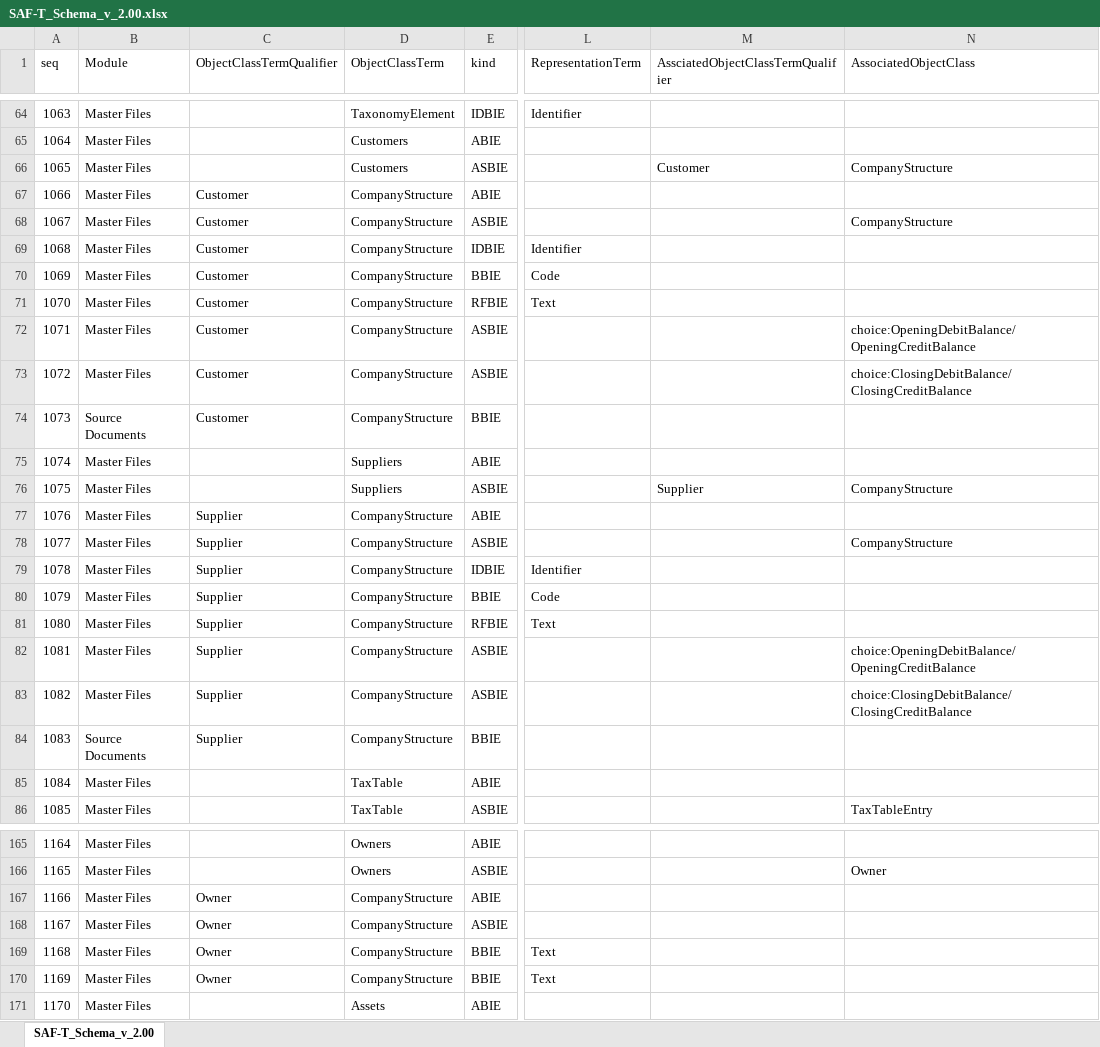
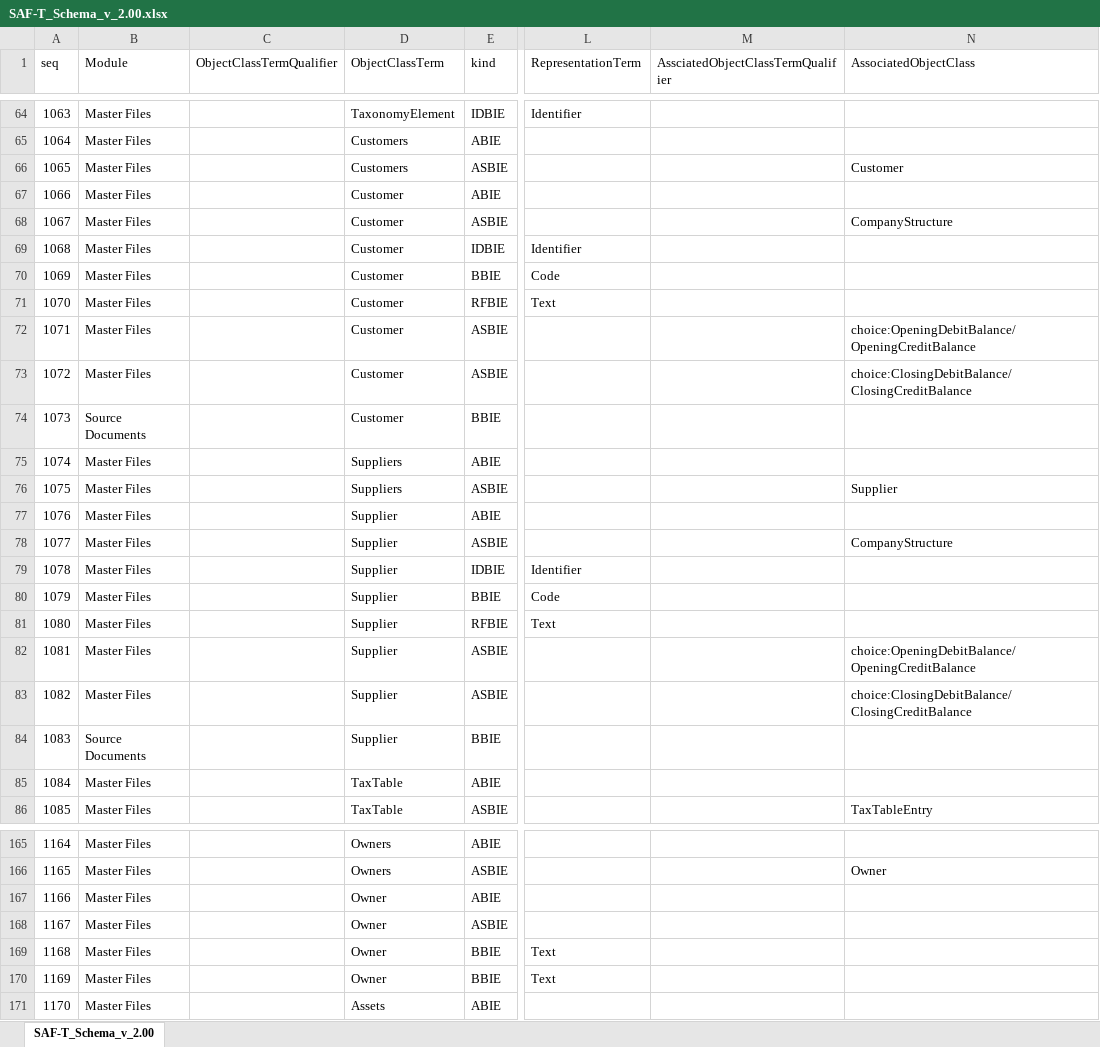
Before and after one commit to pontsoleil/Standard_Formats, an Excel workbook: data/SAF-T/SAF-T_Schema_v_2.00.xlsx, sheet SAF-T_Schema_v_2.00, drawn as a sheet; only a part is shown, gaps mark what is left out; values as stored, in another font and other column widths than the file's, no borders; conditional formats not drawn; the diff covers the shown part only; the diff names each change by its address in the sheet, - before the commit and + after, or states it on an @@ line.

```diff
--- a/data/SAF-T/SAF-T_Schema_v_2.00.xlsx (sheet SAF-T_Schema_v_2.00)
+++ b/data/SAF-T/SAF-T_Schema_v_2.00.xlsx (sheet SAF-T_Schema_v_2.00)
-M66: Customer
+M66: (empty)
-N66 (AssociatedObjectClass): CompanyStructure
+N66 (AssociatedObjectClass): Customer
-C67:C74 (ObjectClassTermQualifier): Customer
+C67:C74 (ObjectClassTermQualifier): (empty)
-D67:D74 (ObjectClassTerm): CompanyStructure
+D67:D74 (ObjectClassTerm): Customer
-M76: Supplier
+M76: (empty)
-N76 (AssociatedObjectClass): CompanyStructure
+N76 (AssociatedObjectClass): Supplier
-C77:C84 (ObjectClassTermQualifier): Supplier
+C77:C84 (ObjectClassTermQualifier): (empty)
-D77:D84 (ObjectClassTerm): CompanyStructure
+D77:D84 (ObjectClassTerm): Supplier
-C167:C170 (ObjectClassTermQualifier): Owner
+C167:C170 (ObjectClassTermQualifier): (empty)
-D167:D170 (ObjectClassTerm): CompanyStructure
+D167:D170 (ObjectClassTerm): Owner
```
Also changed, not shown: 26 edited cells elsewhere in this sheet, 1 other file.
